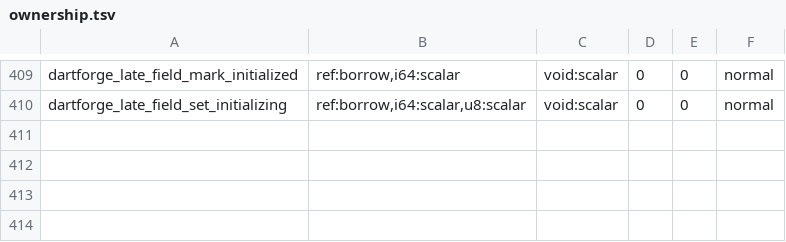
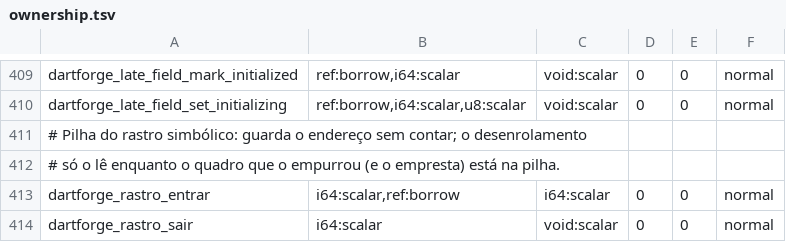
Before and after one commit to insinfo/dartforge, a TSV file: crates/runtime/ownership.tsv, drawn as a sheet; only a part is shown, gaps mark what is left out.

Commit message:
Contrata o rastro simbólico na preparação ARC publicada
dartforge_rastro_entrar empresta o quadro sem retê-lo (o desenrolamento só
lê o endereço enquanto o quadro está na pilha); dartforge_rastro_sair é
escalar. --rastro=simbolico com programa e SDK preparados sai igual ao
tracing, normal e com GC stress.

```diff
--- a/crates/runtime/ownership.tsv
+++ b/crates/runtime/ownership.tsv
@@ -410 +410,5 @@ dartforge_late_field_mark_initialized	ref:borrow,i64:scalar	void:scalar	0	0	norm
 dartforge_late_field_set_initializing	ref:borrow,i64:scalar,u8:scalar	void:scalar	0	0	normal
+# Pilha do rastro simbólico: guarda o endereço sem contar; o desenrolamento
+# só o lê enquanto o quadro que o empurrou (e o empresta) está na pilha.
+dartforge_rastro_entrar	i64:scalar,ref:borrow	i64:scalar	0	0	normal
+dartforge_rastro_sair	i64:scalar	void:scalar	0	0	normal
```
Also changed, not shown: 2 other files.
